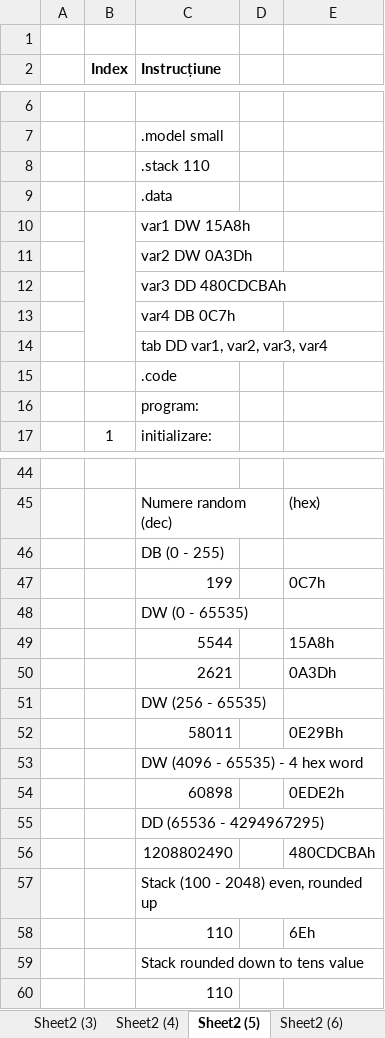
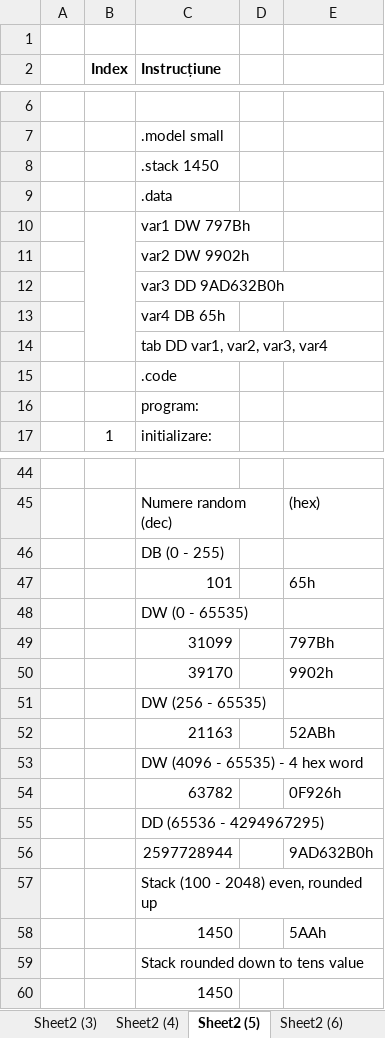
Before and after one commit to alexxmatei/Laborator-Programare-in-Limbaj-de-Asamblare, an Excel workbook: Excel-Program-Generator/Excel-Program-Generator.xlsm, sheet Sheet2 (5), drawn as a sheet; only a part is shown, gaps mark what is left out; values as stored, in another font and other column widths than the file's, no borders; removed rows and columns are numbered as before the commit, all else as after; the diff covers the shown part only; the diff names each change by its address in the sheet, - before the commit and + after, or states it on an @@ line.

```diff
--- a/Excel-Program-Generator/Excel-Program-Generator.xlsm (sheet Sheet2 (5))
+++ b/Excel-Program-Generator/Excel-Program-Generator.xlsm (sheet Sheet2 (5))
-C8 (Instrucțiune): .stack 110
+C8 (Instrucțiune): .stack 1450
-C10 (Instrucțiune): var1 DW 15A8h
+C10 (Instrucțiune): var1 DW 797Bh
-C11 (Instrucțiune): var2 DW 0A3Dh
+C11 (Instrucțiune): var2 DW 9902h
-C12 (Instrucțiune): var3 DD 480CDCBAh
+C12 (Instrucțiune): var3 DD 9AD632B0h
-C13 (Instrucțiune): var4 DB 0C7h
+C13 (Instrucțiune): var4 DB 65h
-row 47:  |  | 199 |  | 0C7h
+row 47:  |  | 101 |  | 65h
-row 49:  |  | 5544 |  | 15A8h
-row 50:  |  | 2621 |  | 0A3Dh
+row 49:  |  | 31099 |  | 797Bh
+row 50:  |  | 39170 |  | 9902h
-row 52:  |  | 58011 |  | 0E29Bh
+row 52:  |  | 21163 |  | 52ABh
-row 54:  |  | 60898 |  | 0EDE2h
+row 54:  |  | 63782 |  | 0F926h
-row 56:  |  | 1208802490 |  | 480CDCBAh
+row 56:  |  | 2597728944 |  | 9AD632B0h
-row 58:  |  | 110 |  | 6Eh
+row 58:  |  | 1450 |  | 5AAh
-C60 (Instrucțiune): 110
+C60 (Instrucțiune): 1450
```
Also changed, not shown: 1 edited cell elsewhere in this sheet, sheet Test Subject Generator, sheet Sheet2 (12), sheet Sheet2 (13), sheet Code Generator, sheet Sheet2 (14), sheet Sheet2 (11), 7 more sheets, formulas that keep their value.
